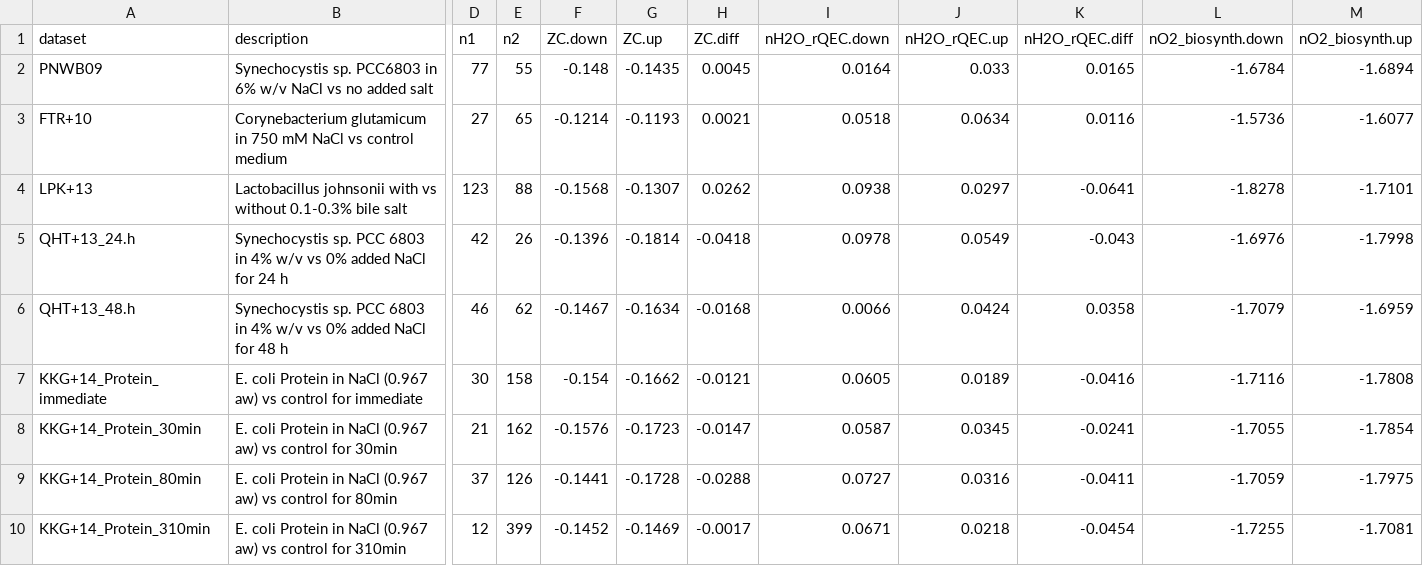
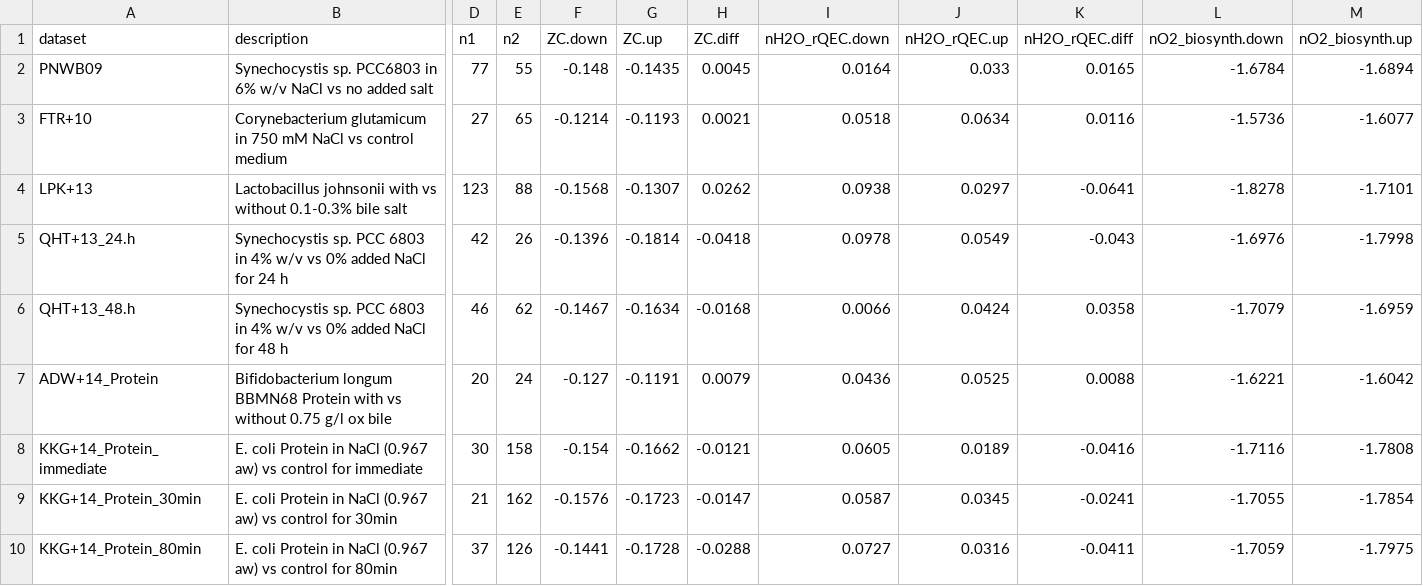
Before and after one commit to jedick/canprot, a CSV file: inst/extdata/vignette_output/osmotic_bact.csv, drawn as a sheet; only a part is shown, gaps mark what is left out; the shorter side is filled out with more unchanged rows; rows hold the shown columns only; the diff names each change by its address in the sheet, - before the commit and + after, or states it on an @@ line.

Commit message:
Add osmotic/ADW+14

```diff
--- a/inst/extdata/vignette_output/osmotic_bact.csv
+++ b/inst/extdata/vignette_output/osmotic_bact.csv
+row 7: ADW+14_Protein | Bifidobacterium longum BBMN68 Protein with vs without 0.75 g/l ox bile | 20 | 24 | -0.127 | -0.1191 | 0.0079 | 0.0436 | 0.0525 | 0.0088 | -1.6221 | -1.6042
```
Also changed, not shown: 6 other files.
